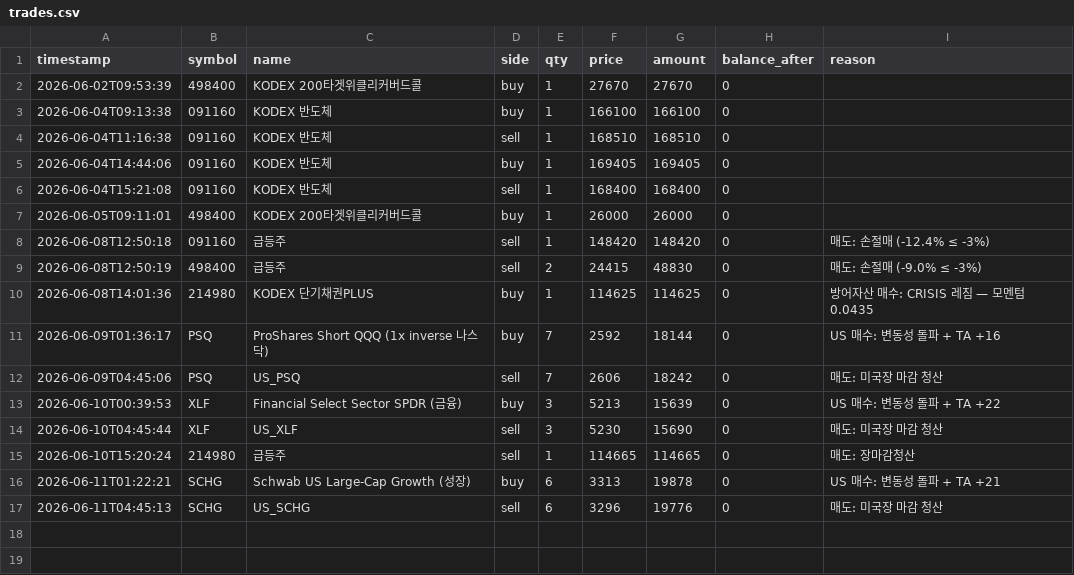
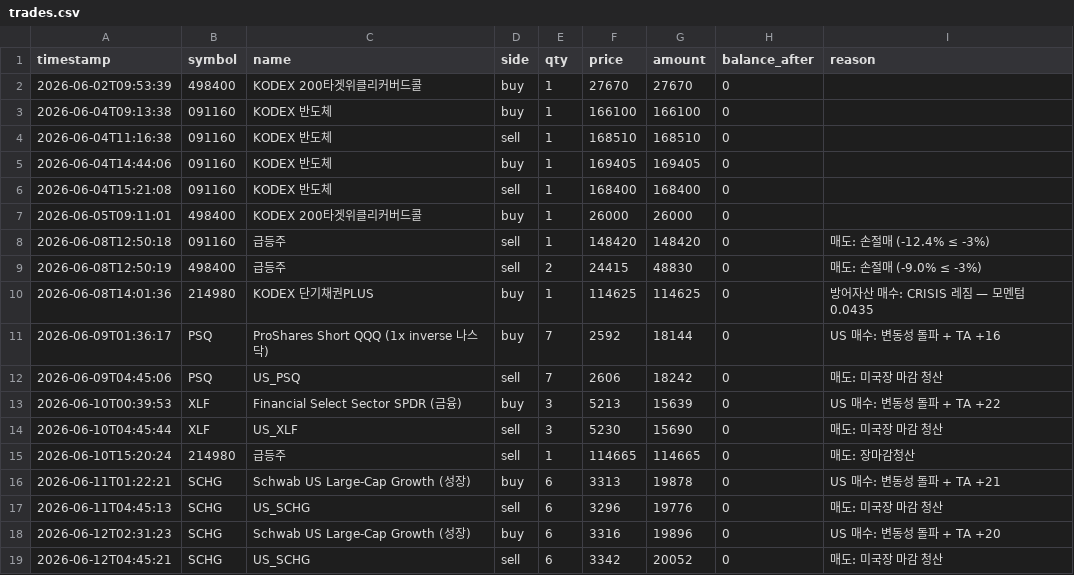
Before and after one commit to BudongJW/kis-trading-journal, a CSV file: state/trades.csv, drawn as a sheet; the diff names each change by its address in the sheet, - before the commit and + after, or states it on an @@ line.

```diff
--- a/state/trades.csv
+++ b/state/trades.csv
+row 18: 2026-06-12T02:31:23 | SCHG | Schwab US Large-Cap Growth (성장) | buy | 6 | 3316 | 19896 | 0 | US 매수: 변동성 돌파 + TA +20
+row 19: 2026-06-12T04:45:21 | SCHG | US_SCHG | sell | 6 | 3342 | 20052 | 0 | 매도: 미국장 마감 청산
```
Also changed, not shown: 1 other file.
